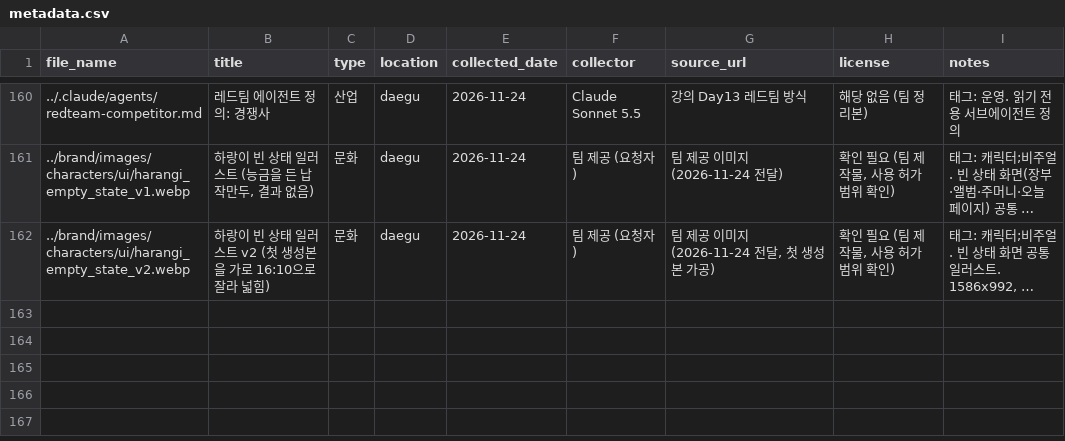
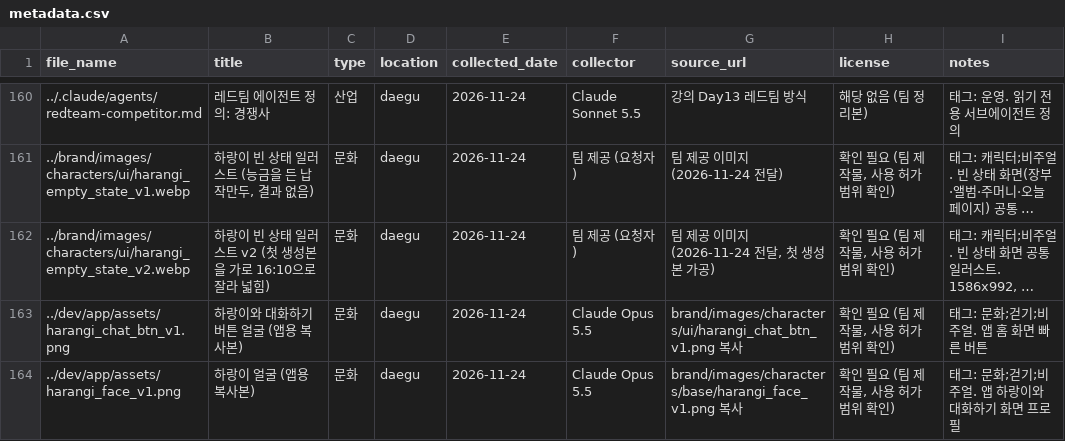
Before and after one commit to k-1026/TREAGENT, a CSV file: archive/metadata.csv, drawn as a sheet; only a part is shown, gaps mark what is left out; long unchanged cells end in …; the diff names each change by its address in the sheet, - before the commit and + after, or states it on an @@ line.

```diff
--- a/archive/metadata.csv
+++ b/archive/metadata.csv
+row 163: ../dev/app/assets/harangi_chat_btn_v1.png | 하랑이와 대화하기 버튼 얼굴 (앱용 복사본) | 문화 | daegu | 2026-11-24 | Claude Opus 5.5 | brand/images/characters/ui/harangi_chat_btn_v1.png 복사 | 확인 필요 (팀 제작물, 사용 허가 범위 확인) | 태그: 문화;걷기;비주얼. 앱 홈 화면 빠른 버튼
+row 164: ../dev/app/assets/harangi_face_v1.png | 하랑이 얼굴 (앱용 복사본) | 문화 | daegu | 2026-11-24 | Claude Opus 5.5 | brand/images/characters/base/harangi_face_v1.png 복사 | 확인 필요 (팀 제작물, 사용 허가 범위 확인) | 태그: 문화;걷기;비주얼. 앱 하랑이와 대화하기 화면 프로필
```
Also changed, not shown: 7 other files.
